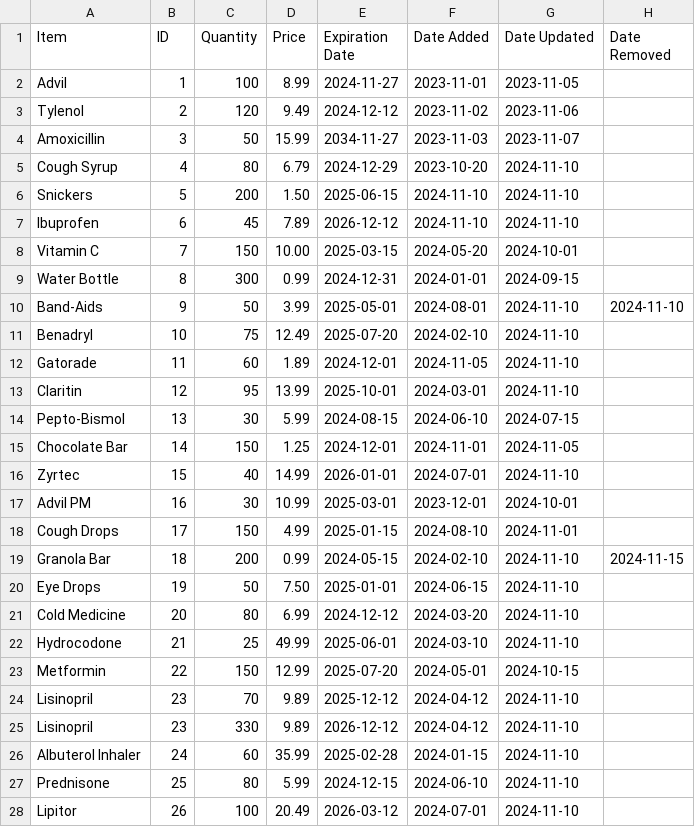
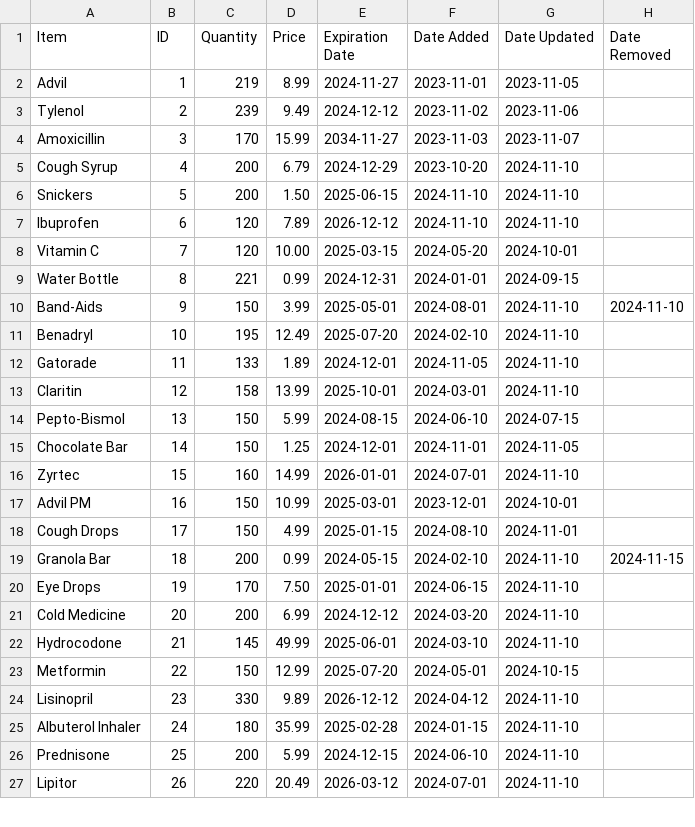
Before and after one commit to BennettPJ/SFWE403-Sem-Proj, a CSV file: DBFiles/db_inventory.csv, drawn as a sheet; only a part is shown; the diff covers the shown part only.

```diff
--- a/DBFiles/db_inventory.csv
+++ b/DBFiles/db_inventory.csv
@@ -1,28 +1,27 @@
 Item,ID,Quantity,Price,Expiration Date,Date Added,Date Updated,Date Removed
-Advil,1,100,8.99,2024-11-27,2023-11-01,2023-11-05,
-Tylenol,2,120,9.49,2024-12-12,2023-11-02,2023-11-06,
-Amoxicillin,3,50,15.99,2034-11-27,2023-11-03,2023-11-07,
-Cough Syrup,4,80,6.79,2024-12-29,2023-10-20,2024-11-10,
+Advil,1,219,8.99,2024-11-27,2023-11-01,2023-11-05,
+Tylenol,2,239,9.49,2024-12-12,2023-11-02,2023-11-06,
+Amoxicillin,3,170,15.99,2034-11-27,2023-11-03,2023-11-07,
+Cough Syrup,4,200,6.79,2024-12-29,2023-10-20,2024-11-10,
 Snickers,5,200,1.50,2025-06-15,2024-11-10,2024-11-10,
-Ibuprofen,6,45,7.89,2026-12-12,2024-11-10,2024-11-10,
-Vitamin C,7,150,10.00,2025-03-15,2024-05-20,2024-10-01,
-Water Bottle,8,300,0.99,2024-12-31,2024-01-01,2024-09-15,
-Band-Aids,9,50,3.99,2025-05-01,2024-08-01,2024-11-10,2024-11-10
-Benadryl,10,75,12.49,2025-07-20,2024-02-10,2024-11-10,
-Gatorade,11,60,1.89,2024-12-01,2024-11-05,2024-11-10,
-Claritin,12,95,13.99,2025-10-01,2024-03-01,2024-11-10,
-Pepto-Bismol,13,30,5.99,2024-08-15,2024-06-10,2024-07-15,
+Ibuprofen,6,120,7.89,2026-12-12,2024-11-10,2024-11-10,
+Vitamin C,7,120,10.00,2025-03-15,2024-05-20,2024-10-01,
+Water Bottle,8,221,0.99,2024-12-31,2024-01-01,2024-09-15,
+Band-Aids,9,150,3.99,2025-05-01,2024-08-01,2024-11-10,2024-11-10
+Benadryl,10,195,12.49,2025-07-20,2024-02-10,2024-11-10,
+Gatorade,11,133,1.89,2024-12-01,2024-11-05,2024-11-10,
+Claritin,12,158,13.99,2025-10-01,2024-03-01,2024-11-10,
+Pepto-Bismol,13,150,5.99,2024-08-15,2024-06-10,2024-07-15,
 Chocolate Bar,14,150,1.25,2024-12-01,2024-11-01,2024-11-05,
-Zyrtec,15,40,14.99,2026-01-01,2024-07-01,2024-11-10,
-Advil PM,16,30,10.99,2025-03-01,2023-12-01,2024-10-01,
+Zyrtec,15,160,14.99,2026-01-01,2024-07-01,2024-11-10,
+Advil PM,16,150,10.99,2025-03-01,2023-12-01,2024-10-01,
 Cough Drops,17,150,4.99,2025-01-15,2024-08-10,2024-11-01,
 Granola Bar,18,200,0.99,2024-05-15,2024-02-10,2024-11-10,2024-11-15
-Eye Drops,19,50,7.50,2025-01-01,2024-06-15,2024-11-10,
-Cold Medicine,20,80,6.99,2024-12-12,2024-03-20,2024-11-10,
-Hydrocodone,21,25,49.99,2025-06-01,2024-03-10,2024-11-10,
+Eye Drops,19,170,7.50,2025-01-01,2024-06-15,2024-11-10,
+Cold Medicine,20,200,6.99,2024-12-12,2024-03-20,2024-11-10,
+Hydrocodone,21,145,49.99,2025-06-01,2024-03-10,2024-11-10,
 Metformin,22,150,12.99,2025-07-20,2024-05-01,2024-10-15,
-Lisinopril,23,70,9.89,2025-12-12,2024-04-12,2024-11-10,
 Lisinopril,23,330,9.89,2026-12-12,2024-04-12,2024-11-10,
-Albuterol Inhaler,24,60,35.99,2025-02-28,2024-01-15,2024-11-10,
-Prednisone,25,80,5.99,2024-12-15,2024-06-10,2024-11-10,
-Lipitor,26,100,20.49,2026-03-12,2024-07-01,2024-11-10,
+Albuterol Inhaler,24,180,35.99,2025-02-28,2024-01-15,2024-11-10,
+Prednisone,25,200,5.99,2024-12-15,2024-06-10,2024-11-10,
+Lipitor,26,220,20.49,2026-03-12,2024-07-01,2024-11-10,
```
Also changed, not shown: 21 edited cells elsewhere in this file, DBFiles/db_prescriptions.csv, DBFiles/db_purchase_data.csv, 7 other files.
